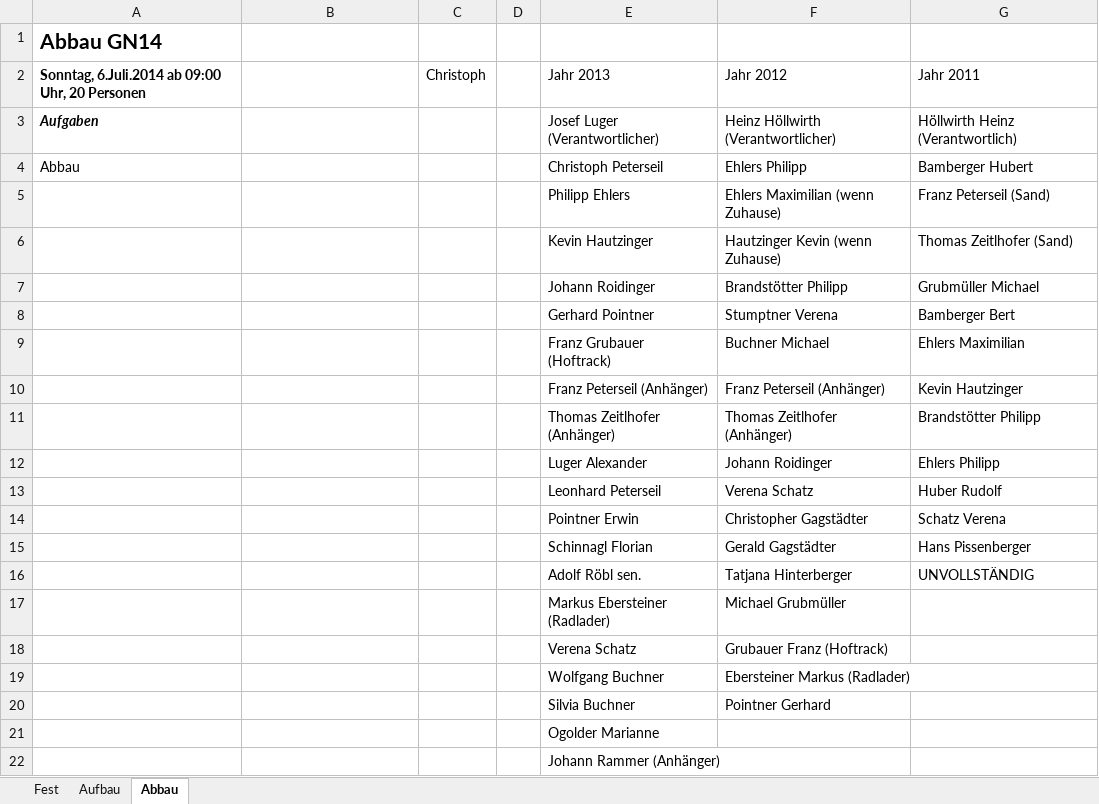
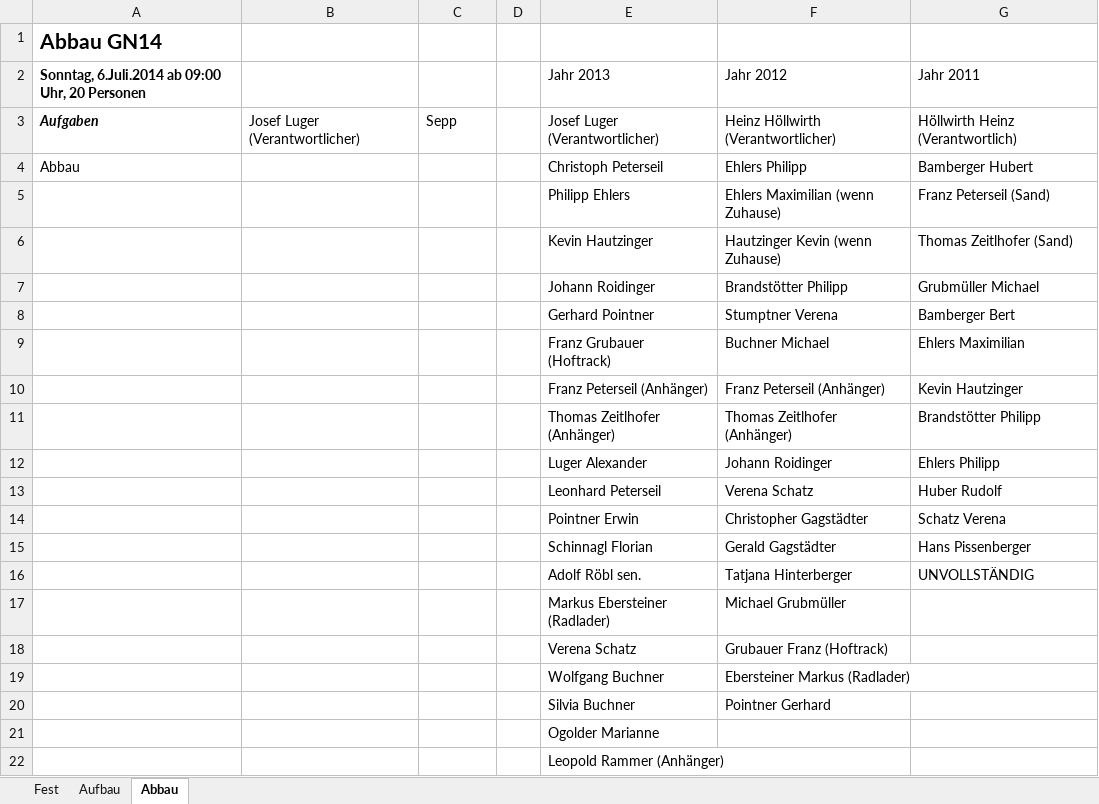
Before and after one commit to Balestrano/glarea-nox, an Excel workbook: 2014/Personal/Personal-Glarea Nox 2014.xlsx, sheet Abbau, drawn as a sheet; values as stored, in another font and other column widths than the file's, no borders; the diff names each change by its address in the sheet, - before the commit and + after, or states it on an @@ line.

```diff
--- a/2014/Personal/Personal-Glarea Nox 2014.xlsx (sheet Abbau)
+++ b/2014/Personal/Personal-Glarea Nox 2014.xlsx (sheet Abbau)
-C2: Christoph
+C2: (empty)
-B3: (empty)
+B3: Josef Luger (Verantwortlicher)
-C3: (empty)
+C3: Sepp
-E22: Johann Rammer (Anhänger)
+E22: Leopold Rammer (Anhänger)
```
Also changed, not shown: sheet Fest, sheet Aufbau, 2014/GN-Checkliste 2014.xlsx, 2014/Sponsoring/Liste der Sponsoren.xlsx.
